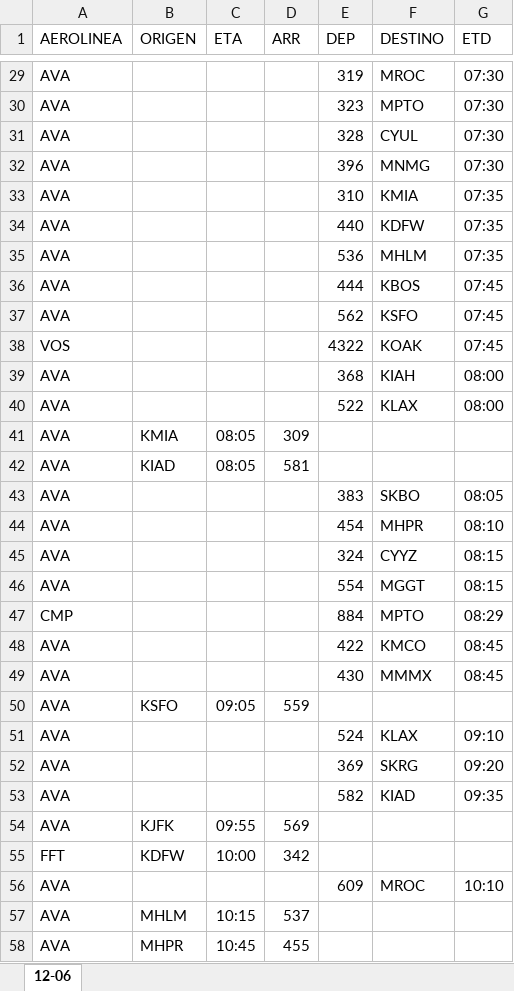
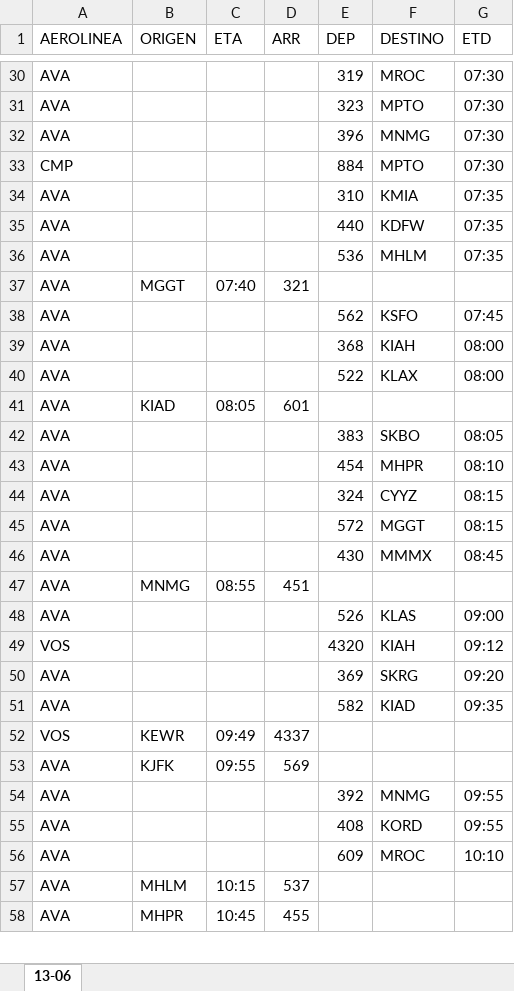
Before and after one commit to sacomais/PDA_MSLP, an Excel workbook: public/operaciones.xlsx, sheet 13-06, drawn as a sheet; only a part is shown, gaps mark what is left out; values as stored, in another font and other column widths than the file's, no borders; removed rows and columns are numbered as before the commit, all else as after; the diff covers the shown part only; the diff names each change by its address in the sheet, - before the commit and + after, or states it on an @@ line.

```diff
--- a/public/operaciones.xlsx (sheet 13-06)
+++ b/public/operaciones.xlsx (sheet 13-06)
-sheet tab: 12-06
+sheet tab: 13-06
-row 31: AVA |  |  |  | 328 | CYUL | 07:30
+row 33: CMP |  |  |  | 884 | MPTO | 07:30
-row 36: AVA |  |  |  | 444 | KBOS | 07:45
+row 37: AVA | MGGT | 07:40 | 321
-row 38: VOS |  |  |  | 4322 | KOAK | 07:45
-row 41: AVA | KMIA | 08:05 | 309
-D41 (ARR): 581
+D41 (ARR): 601
-E45 (DEP): 554
+E45 (DEP): 572
-row 47: CMP |  |  |  | 884 | MPTO | 08:29
-row 48: AVA |  |  |  | 422 | KMCO | 08:45
-B47 (ORIGEN): KSFO
+B47 (ORIGEN): MNMG
-C47 (ETA): 09:05
+C47 (ETA): 08:55
-D47 (ARR): 559
+D47 (ARR): 451
-E48 (DEP): 524
+E48 (DEP): 526
-F48 (DESTINO): KLAX
+F48 (DESTINO): KLAS
-G48 (ETD): 09:10
+G48 (ETD): 09:00
+row 49: VOS |  |  |  | 4320 | KIAH | 09:12
+row 52: VOS | KEWR | 09:49 | 4337
-row 55: FFT | KDFW | 10:00 | 342
+row 54: AVA |  |  |  | 392 | MNMG | 09:55
+row 55: AVA |  |  |  | 408 | KORD | 09:55
```
Also changed, not shown: 12 added rows, 12 removed rows and 11 edited cells elsewhere in this sheet.
